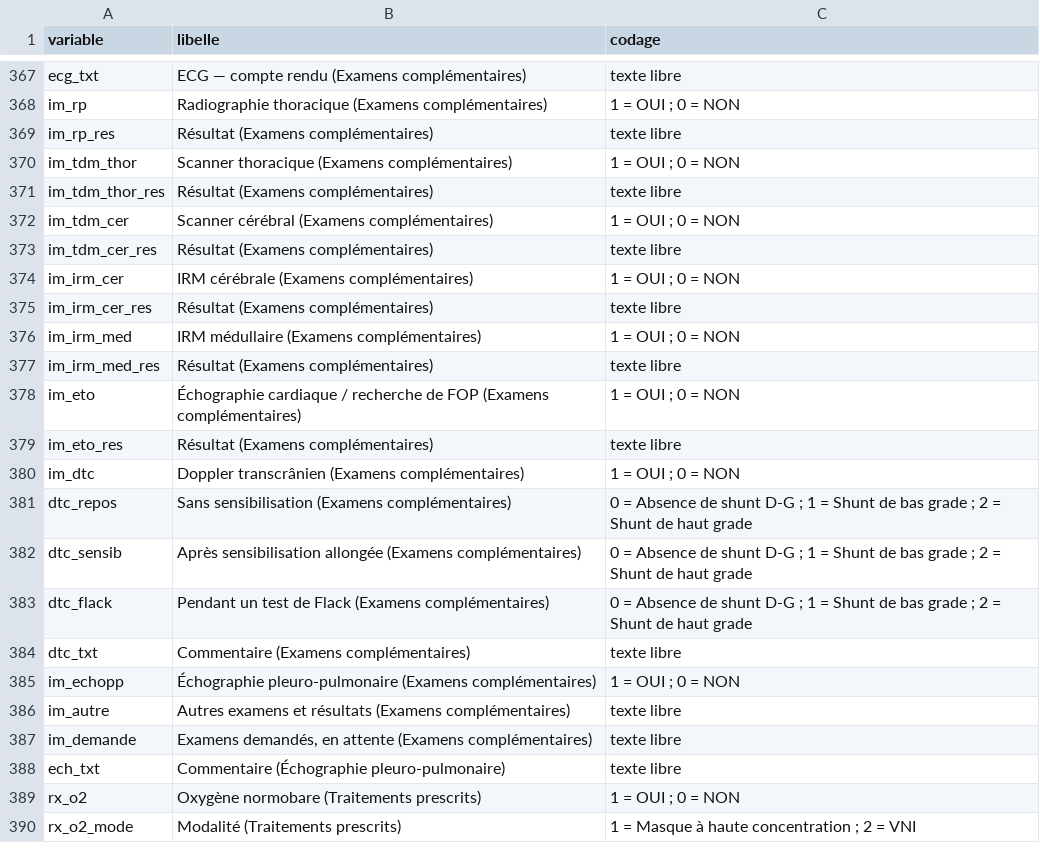
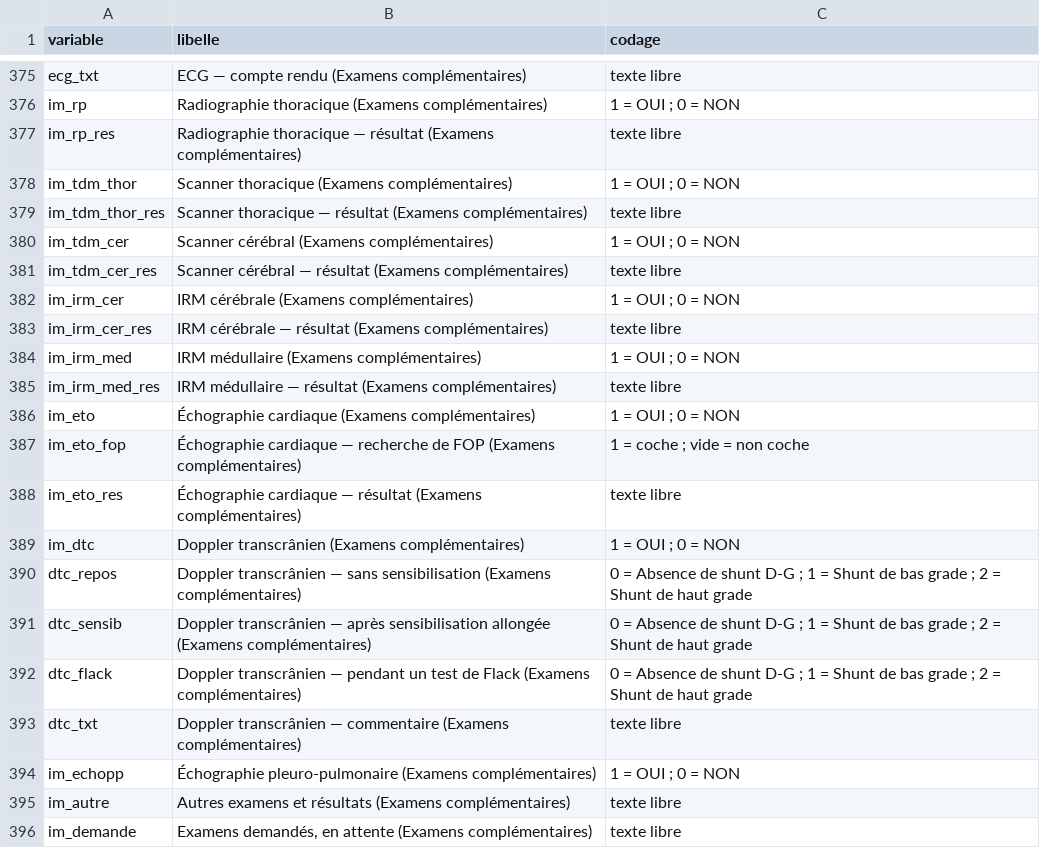
Before and after one commit to julienlesacapro-hub/Fiche-Neuro-Standardisee, a CSV file: docs/dictionnaire_variables.csv, drawn as a sheet; only a part is shown, gaps mark what is left out; the shorter side is filled out with more unchanged rows; the diff covers the shown part only.

```diff
--- a/docs/dictionnaire_variables.csv
+++ b/docs/dictionnaire_variables.csv
@@ -368,18 +376,19 @@ ecg_txt;ECG — compte rendu (Examens complémentaires);texte libre
 im_rp;Radiographie thoracique (Examens complémentaires);"1 = OUI ; 0 = NON"
-im_rp_res;Résultat (Examens complémentaires);texte libre
+im_rp_res;Radiographie thoracique — résultat (Examens complémentaires);texte libre
 im_tdm_thor;Scanner thoracique (Examens complémentaires);"1 = OUI ; 0 = NON"
-im_tdm_thor_res;Résultat (Examens complémentaires);texte libre
+im_tdm_thor_res;Scanner thoracique — résultat (Examens complémentaires);texte libre
 im_tdm_cer;Scanner cérébral (Examens complémentaires);"1 = OUI ; 0 = NON"
-im_tdm_cer_res;Résultat (Examens complémentaires);texte libre
+im_tdm_cer_res;Scanner cérébral — résultat (Examens complémentaires);texte libre
 im_irm_cer;IRM cérébrale (Examens complémentaires);"1 = OUI ; 0 = NON"
-im_irm_cer_res;Résultat (Examens complémentaires);texte libre
+im_irm_cer_res;IRM cérébrale — résultat (Examens complémentaires);texte libre
 im_irm_med;IRM médullaire (Examens complémentaires);"1 = OUI ; 0 = NON"
-im_irm_med_res;Résultat (Examens complémentaires);texte libre
-im_eto;Échographie cardiaque / recherche de FOP (Examens complémentaires);"1 = OUI ; 0 = NON"
-im_eto_res;Résultat (Examens complémentaires);texte libre
+im_irm_med_res;IRM médullaire — résultat (Examens complémentaires);texte libre
+im_eto;Échographie cardiaque (Examens complémentaires);"1 = OUI ; 0 = NON"
+im_eto_fop;Échographie cardiaque — recherche de FOP (Examens complémentaires);"1 = coche ; vide = non coche"
+im_eto_res;Échographie cardiaque — résultat (Examens complémentaires);texte libre
 im_dtc;Doppler transcrânien (Examens complémentaires);"1 = OUI ; 0 = NON"
-dtc_repos;Sans sensibilisation (Examens complémentaires);"0 = Absence de shunt D-G ; 1 = Shunt de bas grade ; 2 = Shunt de haut grade"
-dtc_sensib;Après sensibilisation allongée (Examens complémentaires);"0 = Absence de shunt D-G ; 1 = Shunt de bas grade ; 2 = Shunt de haut grade"
-dtc_flack;Pendant un test de Flack (Examens complémentaires);"0 = Absence de shunt D-G ; 1 = Shunt de bas grade ; 2 = Shunt de haut grade"
-dtc_txt;Commentaire (Examens complémentaires);texte libre
+dtc_repos;Doppler transcrânien — sans sensibilisation (Examens complémentaires);"0 = Absence de shunt D-G ; 1 = Shunt de bas grade ; 2 = Shunt de haut grade"
+dtc_sensib;Doppler transcrânien — après sensibilisation allongée (Examens complémentaires);"0 = Absence de shunt D-G ; 1 = Shunt de bas grade ; 2 = Shunt de haut grade"
+dtc_flack;Doppler transcrânien — pendant un test de Flack (Examens complémentaires);"0 = Absence de shunt D-G ; 1 = Shunt de bas grade ; 2 = Shunt de haut grade"
+dtc_txt;Doppler transcrânien — commentaire (Examens complémentaires);texte libre
 im_echopp;Échographie pleuro-pulmonaire (Examens complémentaires);"1 = OUI ; 0 = NON"
```
Also changed, not shown: 9 added rows, 1 removed row and 11 edited cells elsewhere in this file, 6 other files.
